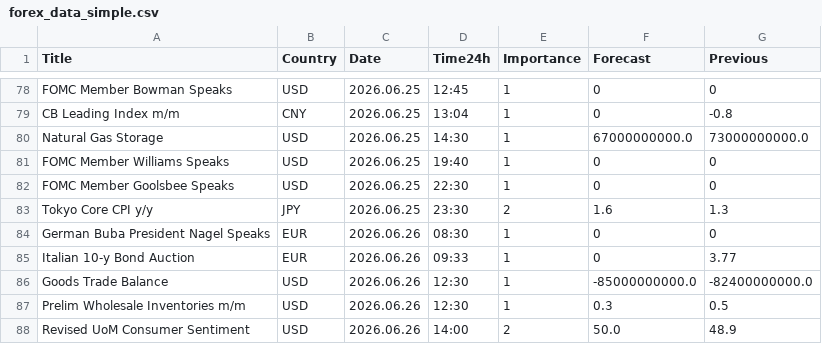
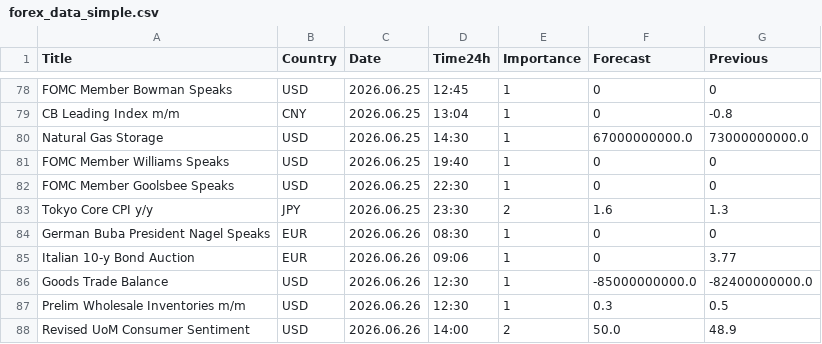
Before and after one commit to CryptoGamerDev/forex-calendar-data, a CSV file: forex_data_simple.csv, drawn as a sheet; only a part is shown, gaps mark what is left out.

```diff
--- a/forex_data_simple.csv
+++ b/forex_data_simple.csv
@@ -84,3 +84,3 @@ Tokyo Core CPI y/y,JPY,2026.06.25,23:30,2,1.6,1.3
 German Buba President Nagel Speaks,EUR,2026.06.26,08:30,1,0,0
-Italian 10-y Bond Auction,EUR,2026.06.26,09:33,1,0,3.77
+Italian 10-y Bond Auction,EUR,2026.06.26,09:06,1,0,3.77
 Goods Trade Balance,USD,2026.06.26,12:30,1,-85000000000.0,-82400000000.0
```
Also changed, not shown: forex_data_raw.csv.
